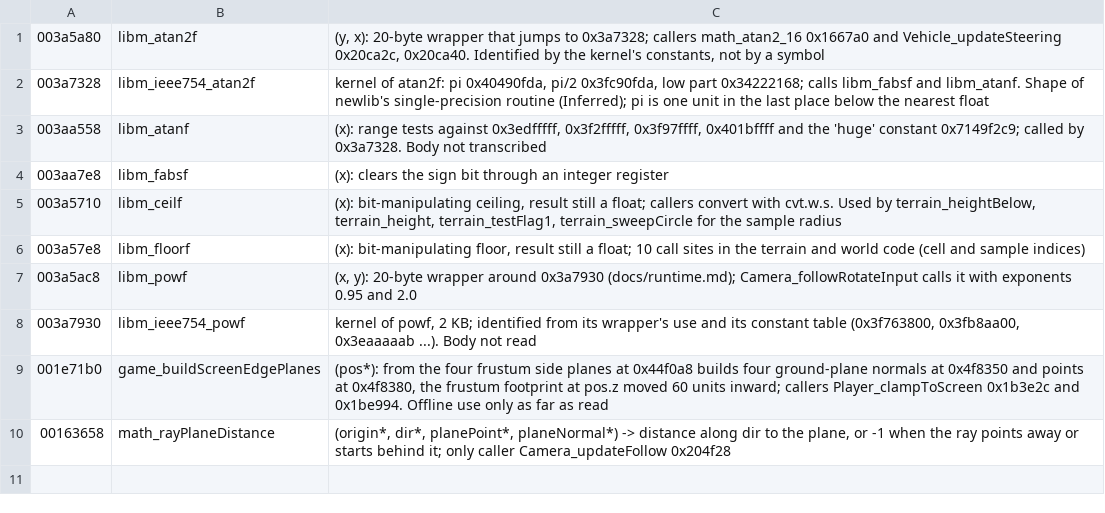
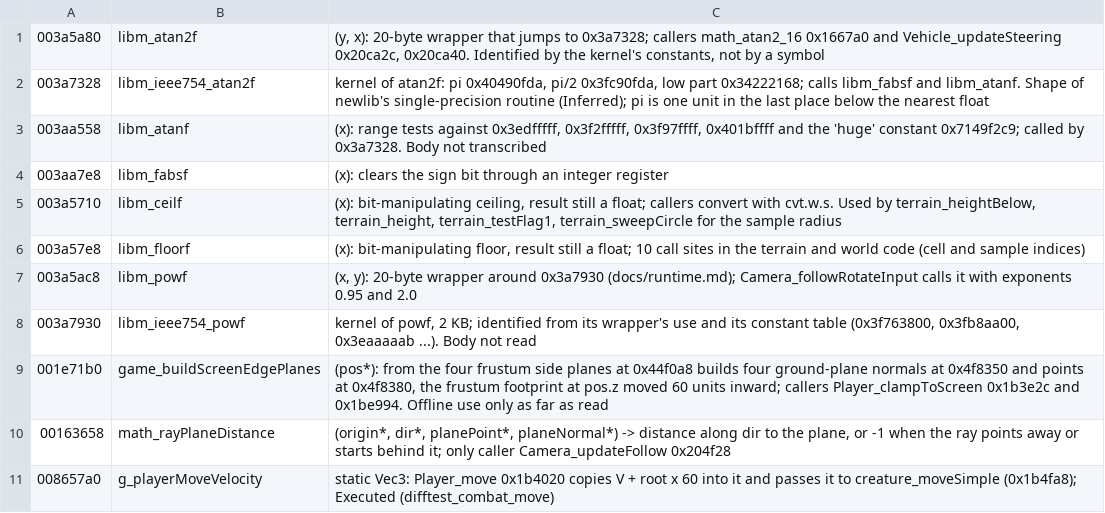
Before and after one commit to Open-Champions/champions-return-to-arms-re, a TSV file: symbols/movement.tsv, drawn as a sheet.

```diff
--- a/symbols/movement.tsv
+++ b/symbols/movement.tsv
@@ -10 +10,2 @@
 00163658	math_rayPlaneDistance	(origin*, dir*, planePoint*, planeNormal*) -> distance along dir to the plane, or -1 when the ray points away or starts behind it; only caller Camera_updateFollow 0x204f28
+008657a0	g_playerMoveVelocity	static Vec3: Player_move 0x1b4020 copies V + root x 60 into it and passes it to creature_moveSimple (0x1b4fa8); Executed (difftest_combat_move)
```
Also changed, not shown: names.tsv, symbols/creatures.tsv, 3 other files.
